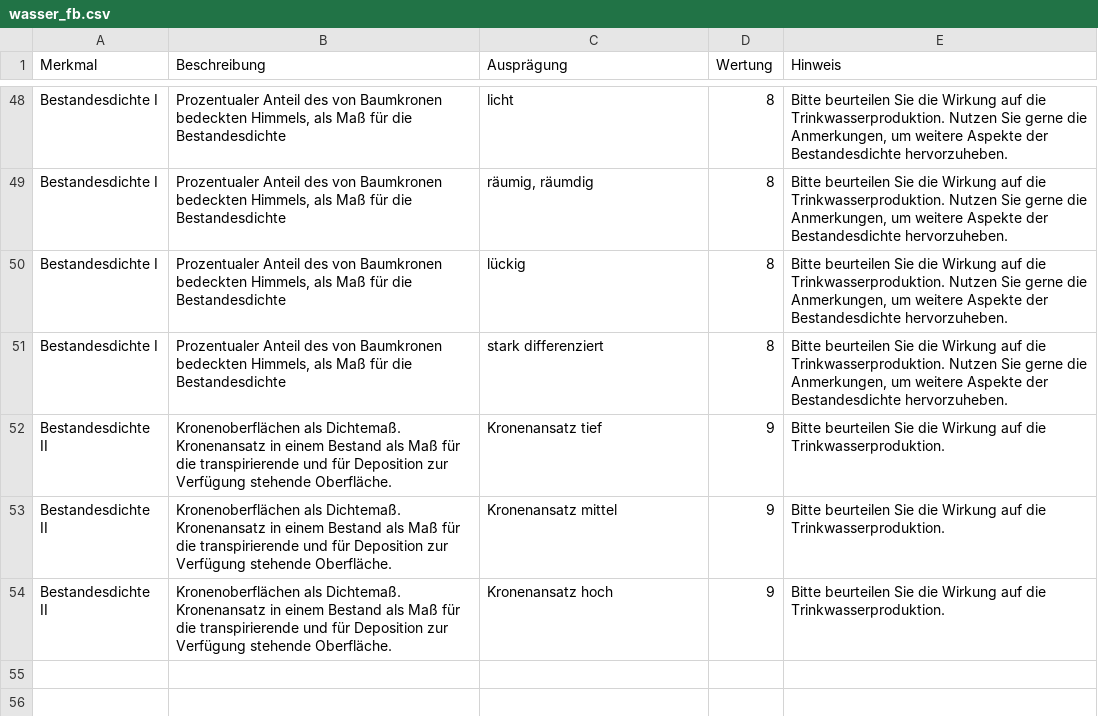
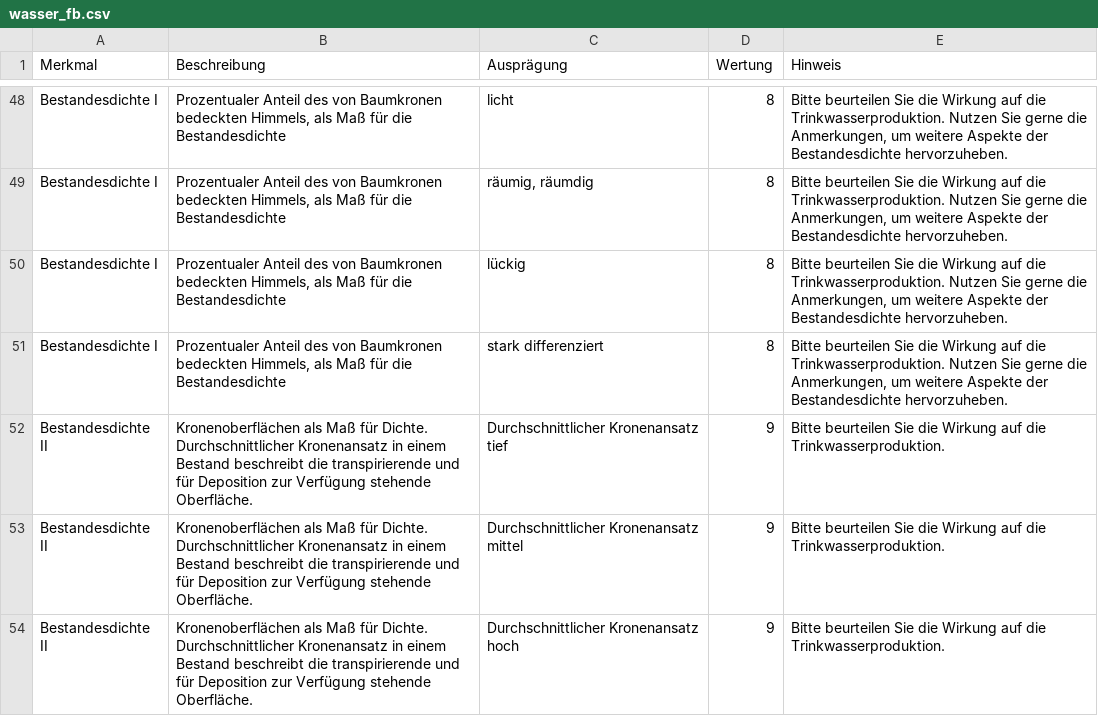
Before and after one commit to f2502/OESL_MV, a CSV file: wasser_fb.csv, drawn as a sheet; only a part is shown, gaps mark what is left out.

Commit message:
df

```diff
--- a/wasser_fb.csv
+++ b/wasser_fb.csv
@@ -51,4 +51,4 @@ Bestandesdichte I;Prozentualer Anteil des von Baumkronen bedeckten Himmels, als
 Bestandesdichte I;Prozentualer Anteil des von Baumkronen bedeckten Himmels, als Maß für die Bestandesdichte;stark differenziert;8;Bitte beurteilen Sie die Wirkung auf die Trinkwasserproduktion. Nutzen Sie gerne die Anmerkungen, um weitere Aspekte der Bestandesdichte hervorzuheben.
-Bestandesdichte II;Kronenoberflächen als Dichtemaß. Kronenansatz in einem Bestand als Maß für die transpirierende und für  Deposition  zur Verfügung stehende Oberfläche. ;Kronenansatz tief;9;Bitte beurteilen Sie die Wirkung auf die Trinkwasserproduktion.
-Bestandesdichte II;Kronenoberflächen als Dichtemaß. Kronenansatz in einem Bestand als Maß für die transpirierende und für  Deposition  zur Verfügung stehende Oberfläche. ;Kronenansatz mittel;9;Bitte beurteilen Sie die Wirkung auf die Trinkwasserproduktion.
-Bestandesdichte II;Kronenoberflächen als Dichtemaß. Kronenansatz in einem Bestand als Maß für die transpirierende und für  Deposition  zur Verfügung stehende Oberfläche. ;Kronenansatz hoch;9;Bitte beurteilen Sie die Wirkung auf die Trinkwasserproduktion.
+Bestandesdichte II;Kronenoberflächen als Maß für Dichte. Durchschnittlicher Kronenansatz in einem Bestand beschreibt die transpirierende und für Deposition zur Verfügung stehende Oberfläche. ;Durchschnittlicher Kronenansatz tief;9;Bitte beurteilen Sie die Wirkung auf die Trinkwasserproduktion.
+Bestandesdichte II;Kronenoberflächen als Maß für Dichte. Durchschnittlicher Kronenansatz in einem Bestand beschreibt die transpirierende und für Deposition zur Verfügung stehende Oberfläche. ;Durchschnittlicher Kronenansatz mittel;9;Bitte beurteilen Sie die Wirkung auf die Trinkwasserproduktion.
+Bestandesdichte II;Kronenoberflächen als Maß für Dichte. Durchschnittlicher Kronenansatz in einem Bestand beschreibt die transpirierende und für Deposition zur Verfügung stehende Oberfläche. ;Durchschnittlicher Kronenansatz hoch;9;Bitte beurteilen Sie die Wirkung auf die Trinkwasserproduktion.
```
